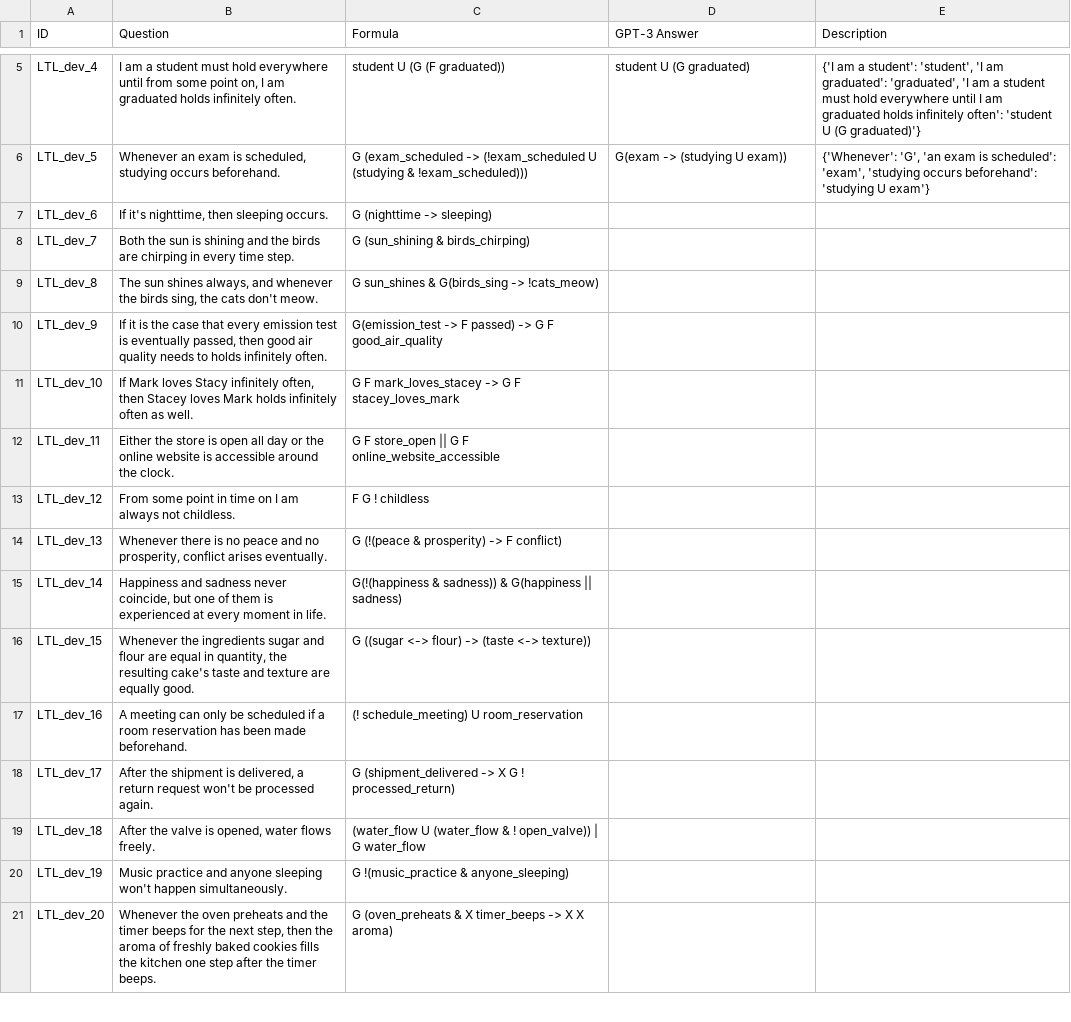
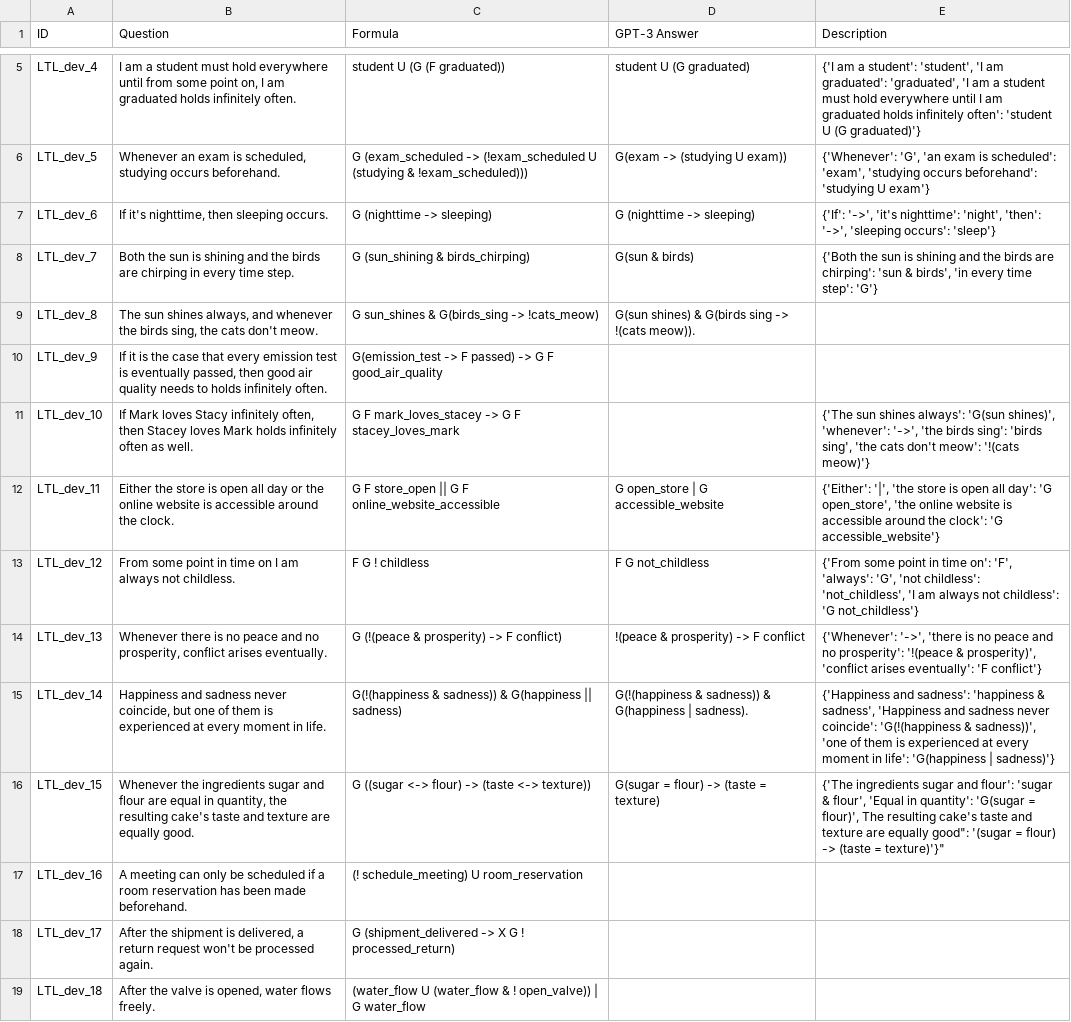
Before and after one commit to NSombekke/Logic-LLM, a CSV file: LTL2results.csv, drawn as a sheet; only a part is shown, gaps mark what is left out; the shorter side is filled out with more unchanged rows.

Commit message:
Update LTL2results.csv

```diff
--- a/LTL2results.csv
+++ b/LTL2results.csv
@@ -6,12 +6,12 @@ LTL_dev_4,"I am a student must hold everywhere until from some point on, I am gr
 LTL_dev_5,"Whenever an exam is scheduled, studying occurs beforehand.","G (exam_scheduled -> (!exam_scheduled U (studying & !exam_scheduled)))","G(exam -> (studying U exam))","{'Whenever': 'G', 'an exam is scheduled': 'exam', 'studying occurs beforehand': 'studying U exam'}"
-LTL_dev_6,"If it's nighttime, then sleeping occurs.","G (nighttime -> sleeping)","",""
-LTL_dev_7,"Both the sun is shining and the birds are chirping in every time step.","G (sun_shining & birds_chirping)","",""
-LTL_dev_8,"The sun shines always, and whenever the birds sing, the cats don't meow.","G sun_shines & G(birds_sing -> !cats_meow)","",""
+LTL_dev_6,"If it's nighttime, then sleeping occurs.","G (nighttime -> sleeping)","G (nighttime -> sleeping)","{'If': '->', 'it's nighttime': 'night', 'then': '->', 'sleeping occurs': 'sleep'}"
+LTL_dev_7,"Both the sun is shining and the birds are chirping in every time step.","G (sun_shining & birds_chirping)","G(sun & birds)","{'Both the sun is shining and the birds are chirping': 'sun & birds', 'in every time step': 'G'}"
+LTL_dev_8,"The sun shines always, and whenever the birds sing, the cats don't meow.","G sun_shines & G(birds_sing -> !cats_meow)","G(sun shines) & G(birds sing -> !(cats meow)).",""
 LTL_dev_9,"If it is the case that every emission test is eventually passed, then good air quality needs to holds infinitely often.","G(emission_test -> F passed) -> G F good_air_quality","",""
-LTL_dev_10,"If Mark loves Stacy infinitely often, then Stacey loves Mark holds infinitely often as well.","G F mark_loves_stacey -> G F stacey_loves_mark","",""
-LTL_dev_11,"Either the store is open all day or the online website is accessible around the clock.","G F store_open || G F online_website_accessible","",""
-LTL_dev_12,"From some point in time on I am always not childless.","F G ! childless","",""
-LTL_dev_13,"Whenever there is no peace and no prosperity, conflict arises eventually.","G (!(peace & prosperity) -> F conflict)","",""
-LTL_dev_14,"Happiness and sadness never coincide, but one of them is experienced at every moment in life.","G(!(happiness & sadness)) & G(happiness || sadness)","",""
-LTL_dev_15,"Whenever the ingredients sugar and flour are equal in quantity, the resulting cake's taste and texture are equally good.","G ((sugar <-> flour) -> (taste <-> texture))","",""
+LTL_dev_10,"If Mark loves Stacy infinitely often, then Stacey loves Mark holds infinitely often as well.","G F mark_loves_stacey -> G F stacey_loves_mark","","{'The sun shines always': 'G(sun shines)', 'whenever': '->', 'the birds sing': 'birds sing', 'the cats don't meow': '!(cats meow)'}"
+LTL_dev_11,"Either the store is open all day or the online website is accessible around the clock.","G F store_open || G F online_website_accessible","G open_store | G accessible_website","{'Either': '|', 'the store is open all day': 'G open_store', 'the online website is accessible around the clock': 'G accessible_website'}"
+LTL_dev_12,"From some point in time on I am always not childless.","F G ! childless","F G not_childless","{'From some point in time on': 'F', 'always': 'G', 'not childless': 'not_childless', 'I am always not childless': 'G not_childless'}"
+LTL_dev_13,"Whenever there is no peace and no prosperity, conflict arises eventually.","G (!(peace & prosperity) -> F conflict)","!(peace & prosperity) -> F conflict","{'Whenever': '->', 'there is no peace and no prosperity': '!(peace & prosperity)', 'conflict arises eventually': 'F conflict'}"
+LTL_dev_14,"Happiness and sadness never coincide, but one of them is experienced at every moment in life.","G(!(happiness & sadness)) & G(happiness || sadness)","G(!(happiness & sadness)) & G(happiness | sadness).","{'Happiness and sadness': 'happiness & sadness', 'Happiness and sadness never coincide': 'G(!(happiness & sadness))', 'one of them is experienced at every moment in life': 'G(happiness | sadness)'}"
+LTL_dev_15,"Whenever the ingredients sugar and flour are equal in quantity, the resulting cake's taste and texture are equally good.","G ((sugar <-> flour) -> (taste <-> texture))","G(sugar = flour) -> (taste = texture)","{'The ingredients sugar and flour': 'sugar & flour', 'Equal in quantity': 'G(sugar = flour)', "The resulting cake's taste and texture are equally good": '(sugar = flour) -> (taste = texture)'}"
 LTL_dev_16,"A meeting can only be scheduled if a room reservation has been made beforehand.","(! schedule_meeting) U room_reservation","",""
```
